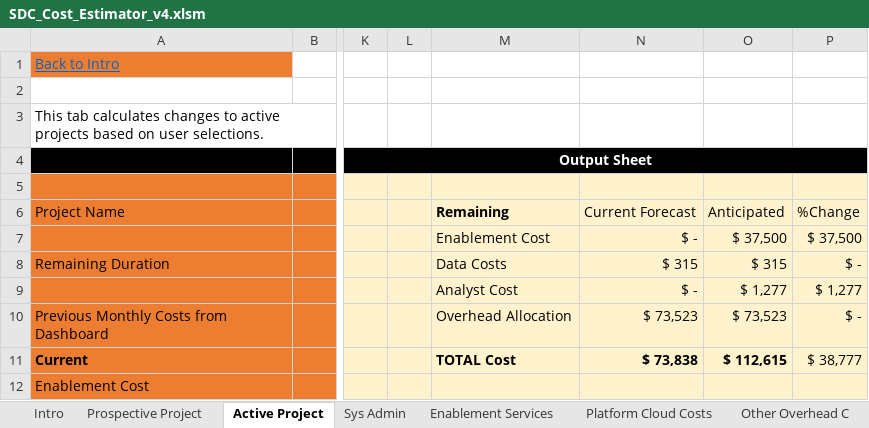
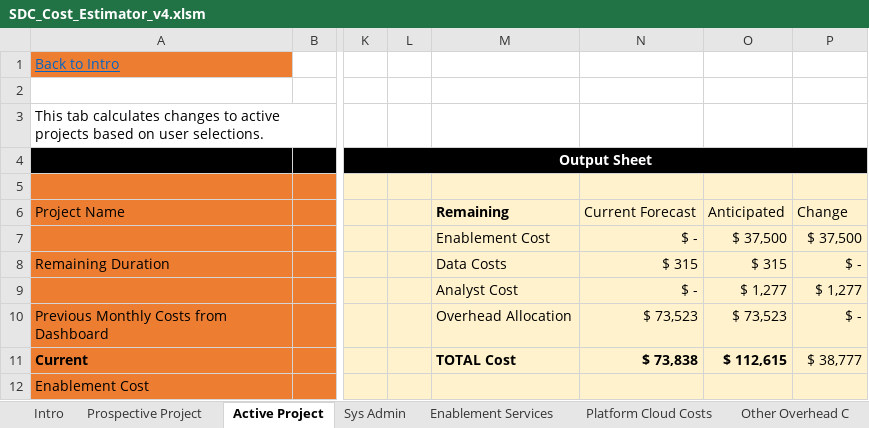
Before and after one commit to USDOT-SDC-Archive/sdc-dot-web-microsite, an Excel workbook: docs/SDC_Cost_Estimator_v4.xlsm, sheet Active Project, drawn as a sheet; only a part is shown, gaps mark what is left out; values as stored, in another font and other column widths than the file's, no borders; charts and pictures not drawn; the diff names each change by its address in the sheet, - before the commit and + after, or states it on an @@ line.

Commit message:
fixing a %Change typo

```diff
--- a/docs/SDC_Cost_Estimator_v4.xlsm (sheet Active Project)
+++ b/docs/SDC_Cost_Estimator_v4.xlsm (sheet Active Project)
-P6: %Change
+P6: Change
```
Also changed, not shown: charts or pictures.
